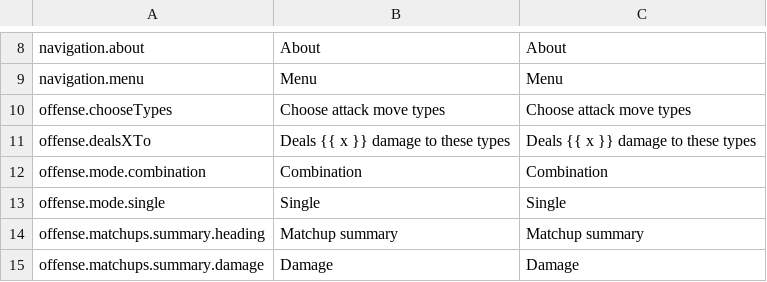
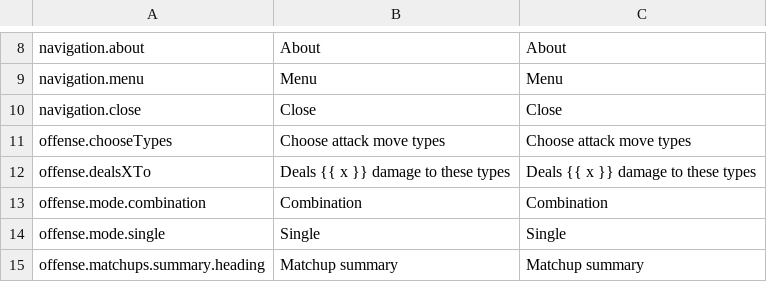
Before and after one commit to wavebeem/pkmn.help, a CSV file: public/translations/en.csv, drawn as a sheet; only a part is shown, gaps mark what is left out; the shorter side is filled out with more unchanged rows; the diff names each change by its address in the sheet, - before the commit and + after, or states it on an @@ line.

```diff
--- a/public/translations/en.csv
+++ b/public/translations/en.csv
+row 10: navigation.close | Close | Close
```
Also changed, not shown: public/translations/da.csv, public/translations/de.csv, 37 other files.
